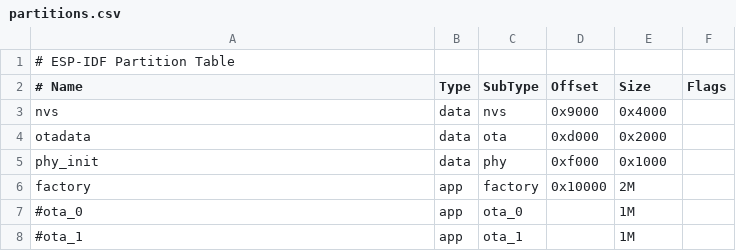
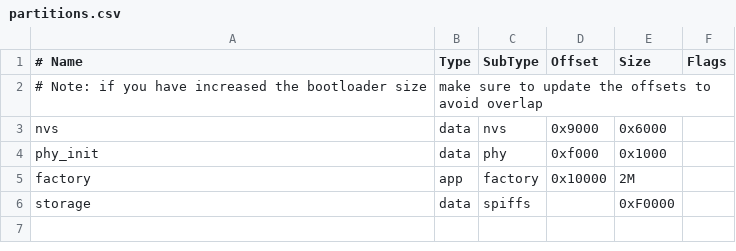
Before and after one commit to Tikitikitikidesuka/SBC23G09, a CSV file: partitions.csv, drawn as a sheet.

```diff
--- a/partitions.csv
+++ b/partitions.csv
@@ -1,8 +1,6 @@
-# ESP-IDF Partition Table
 # Name,   Type, SubType, Offset,  Size, Flags
-nvs,      data, nvs,     0x9000,  0x4000,
-otadata,  data, ota,     0xd000,  0x2000,
+# Note: if you have increased the bootloader size, make sure to update the offsets to avoid overlap
+nvs,      data, nvs,     0x9000,  0x6000,
 phy_init, data, phy,     0xf000,  0x1000,
 factory,  app,  factory, 0x10000, 2M,
-#ota_0,    app,  ota_0,          , 1M,
-#ota_1,    app,  ota_1,          , 1M,
+storage,  data, spiffs,  ,        0xF0000,
```
Also changed, not shown: 10 other files.
